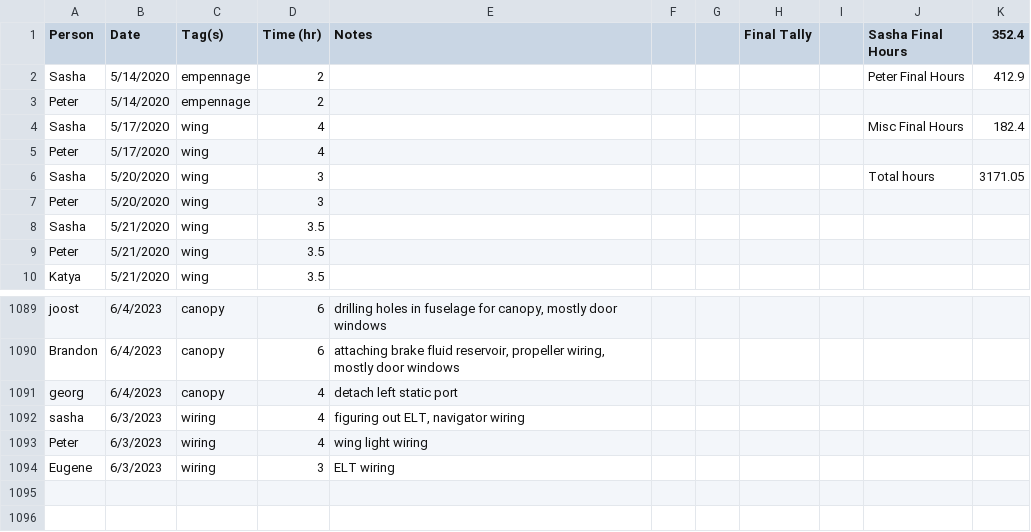
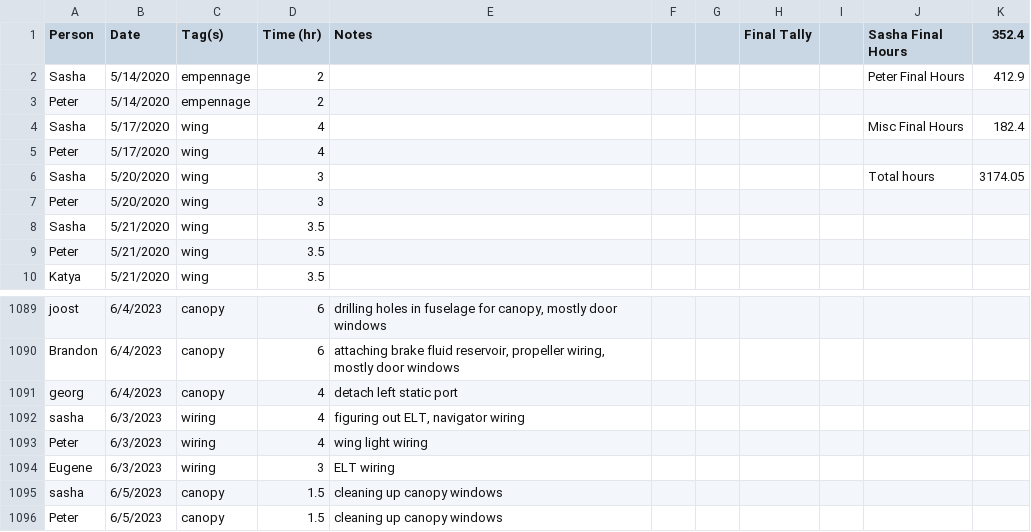
Before and after one commit to pzhokhov/pzhokhov.github.io, a CSV file: data/hours.csv, drawn as a sheet; only a part is shown, gaps mark what is left out.

```diff
--- a/data/hours.csv
+++ b/data/hours.csv
@@ -5,3 +5,3 @@ Sasha,5/17/2020,wing,4,,,,,,Misc Final Hours,182.4
 Peter,5/17/2020,wing,4,,,,,,,
-Sasha,5/20/2020,wing,3,,,,,,Total hours,3171.05
+Sasha,5/20/2020,wing,3,,,,,,Total hours,3174.05
 Peter,5/20/2020,wing,3,,,,,,,
@@ -1095 +1095,3 @@ Peter,6/3/2023,wiring,4,wing light wiring,,,,,,
 Eugene,6/3/2023,wiring ,3,ELT wiring,,,,,,
+sasha,6/5/2023,canopy,1.5,cleaning up canopy windows,,,,,,
+Peter,6/5/2023,canopy,1.5,cleaning up canopy windows,,,,,,
```
Also changed, not shown: 1 other file.
